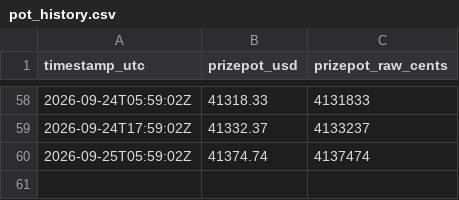
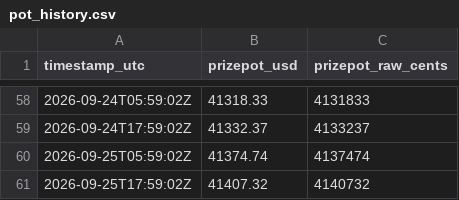
Before and after one commit to Cryptologist99/gigaverse-awakening-tracker, a CSV file: data/pot_history.csv, drawn as a sheet; only a part is shown, gaps mark what is left out; the diff names each change by its address in the sheet, - before the commit and + after, or states it on an @@ line.

```diff
--- a/data/pot_history.csv
+++ b/data/pot_history.csv
+row 61: 2026-09-25T17:59:02Z | 41407.32 | 4140732
```
Also changed, not shown: 3 other files.
